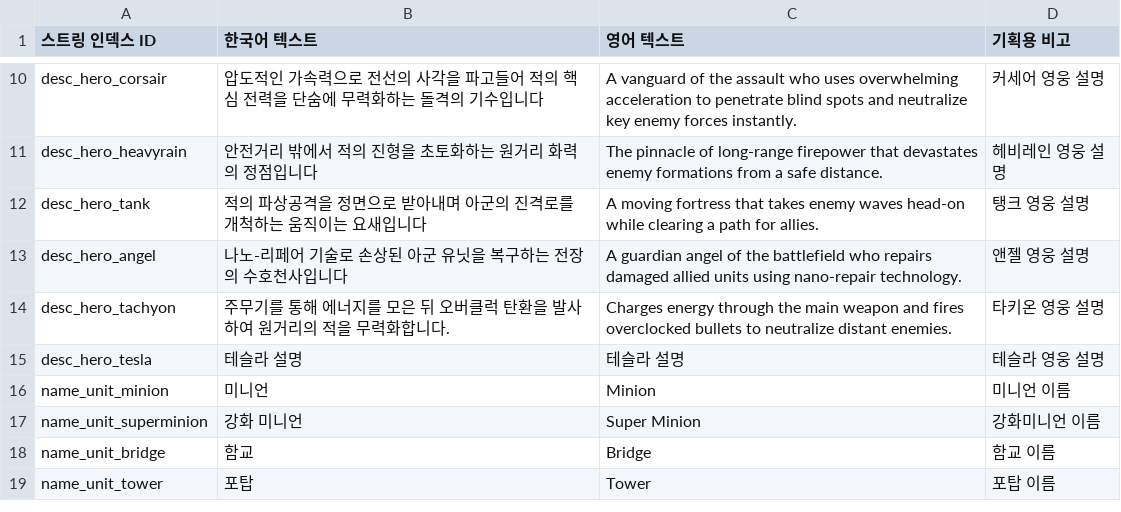
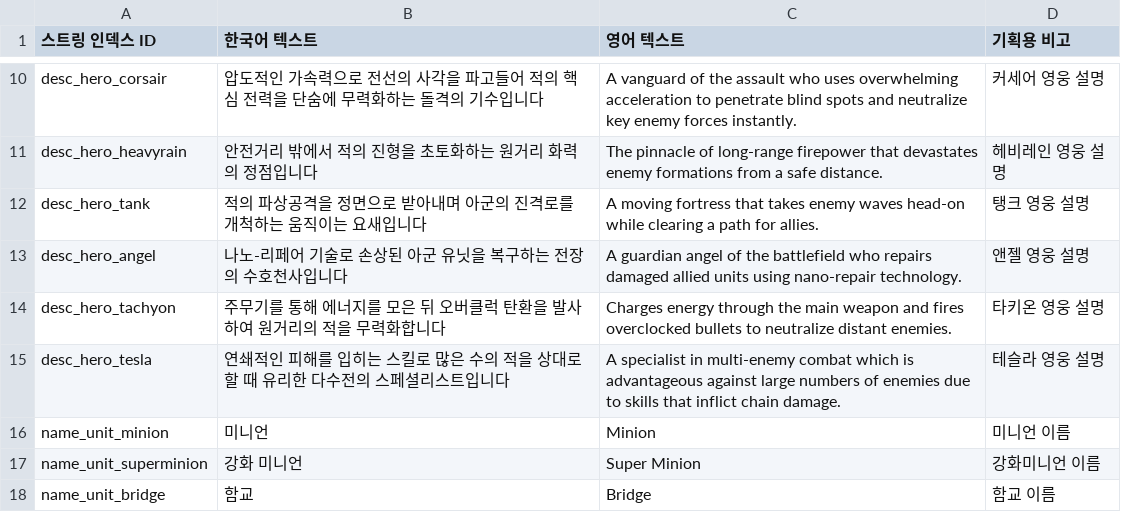
Before and after one commit to Hyunjoongjoo/Project_Astro, a CSV file: Assets/_Data/Csv/String.csv, drawn as a sheet; only a part is shown, gaps mark what is left out; the shorter side is filled out with more unchanged rows.

```diff
--- a/Assets/_Data/Csv/String.csv
+++ b/Assets/_Data/Csv/String.csv
@@ -13,4 +13,4 @@ desc_hero_tank,적의 파상공격을 정면으로 받아내며 아군의 진격
 desc_hero_angel,나노-리페어 기술로 손상된 아군 유닛을 복구하는 전장의 수호천사입니다,A guardian angel of the battlefield who repairs damaged allied units using nano-repair technology.,앤젤 영웅 설명
-desc_hero_tachyon,주무기를 통해 에너지를 모은 뒤 오버클럭 탄환을 발사하여 원거리의 적을 무력화합니다.,Charges energy through the main weapon and fires overclocked bullets to neutralize distant enemies.,타키온 영웅 설명
-desc_hero_tesla,테슬라 설명,테슬라 설명,테슬라 영웅 설명
+desc_hero_tachyon,주무기를 통해 에너지를 모은 뒤 오버클럭 탄환을 발사하여 원거리의 적을 무력화합니다,Charges energy through the main weapon and fires overclocked bullets to neutralize distant enemies.,타키온 영웅 설명
+desc_hero_tesla,연쇄적인 피해를 입히는 스킬로 많은 수의 적을 상대로 할 때 유리한 다수전의 스페셜리스트입니다,A specialist in multi-enemy combat which is advantageous against large numbers of enemies due to skills that inflict chain damage.,테슬라 영웅 설명
 name_unit_minion,미니언,Minion,미니언 이름
```
Also changed, not shown: Assets/_Data/Csv/HeroStat.csv, 1 other file.
